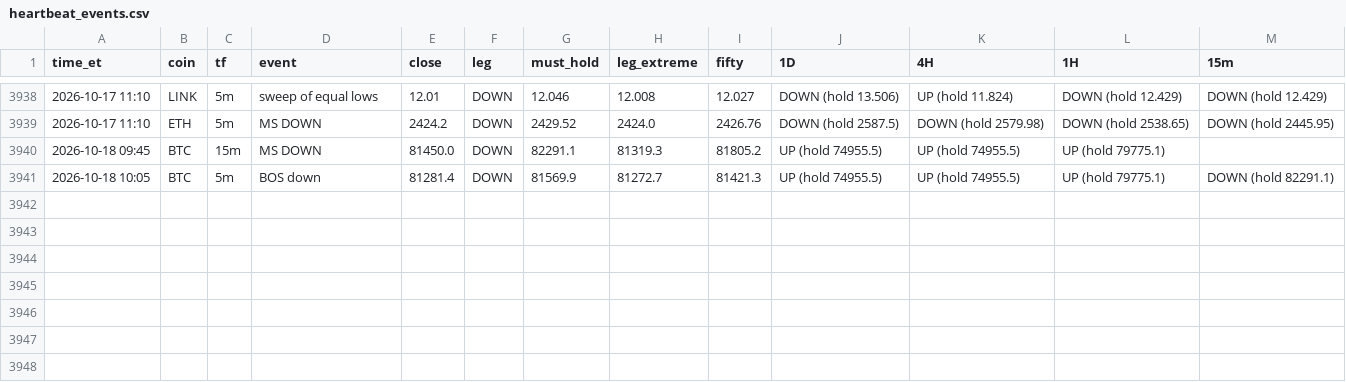
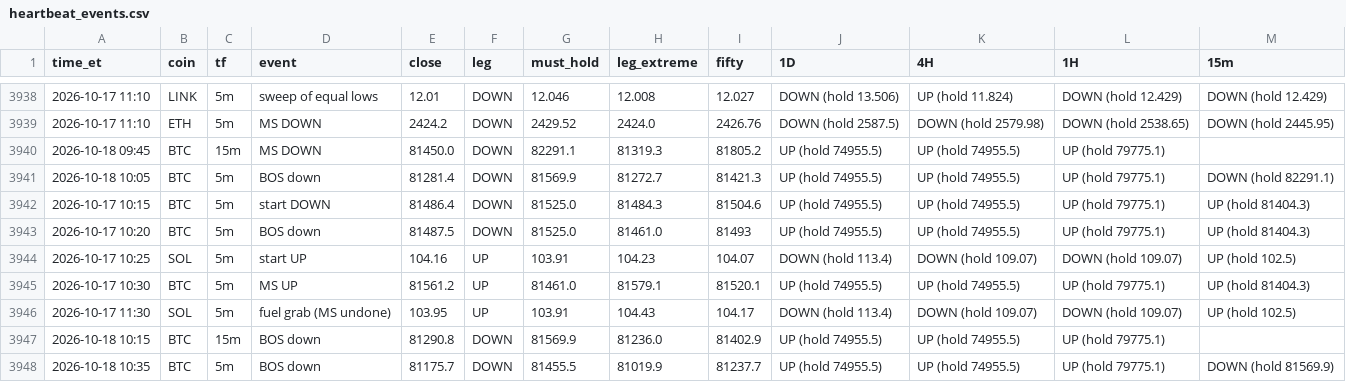
Before and after one commit to HarleyBear70/okx-trading-bot, a CSV file: journal/heartbeat_events.csv, drawn as a sheet; only a part is shown, gaps mark what is left out.

```diff
--- a/journal/heartbeat_events.csv
+++ b/journal/heartbeat_events.csv
@@ -3941 +3941,8 @@ time_et,coin,tf,event,close,leg,must_hold,leg_extreme,fifty,1D,4H,1H,15m
 2026-10-18 10:05,BTC,5m,BOS down,81281.4,DOWN,81569.9,81272.7,81421.3,UP (hold 74955.5),UP (hold 74955.5),UP (hold 79775.1),DOWN (hold 82291.1)
+2026-10-17 10:15,BTC,5m,start DOWN,81486.4,DOWN,81525.0,81484.3,81504.6,UP (hold 74955.5),UP (hold 74955.5),UP (hold 79775.1),UP (hold 81404.3)
+2026-10-17 10:20,BTC,5m,BOS down,81487.5,DOWN,81525.0,81461.0,81493,UP (hold 74955.5),UP (hold 74955.5),UP (hold 79775.1),UP (hold 81404.3)
+2026-10-17 10:25,SOL,5m,start UP,104.16,UP,103.91,104.23,104.07,DOWN (hold 113.4),DOWN (hold 109.07),DOWN (hold 109.07),UP (hold 102.5)
+2026-10-17 10:30,BTC,5m,MS UP,81561.2,UP,81461.0,81579.1,81520.1,UP (hold 74955.5),UP (hold 74955.5),UP (hold 79775.1),UP (hold 81404.3)
+2026-10-17 11:30,SOL,5m,fuel grab (MS undone),103.95,UP,103.91,104.43,104.17,DOWN (hold 113.4),DOWN (hold 109.07),DOWN (hold 109.07),UP (hold 102.5)
+2026-10-18 10:15,BTC,15m,BOS down,81290.8,DOWN,81569.9,81236.0,81402.9,UP (hold 74955.5),UP (hold 74955.5),UP (hold 79775.1),
+2026-10-18 10:35,BTC,5m,BOS down,81175.7,DOWN,81455.5,81019.9,81237.7,UP (hold 74955.5),UP (hold 74955.5),UP (hold 79775.1),DOWN (hold 81569.9)
```
Also changed, not shown: 3 other files.
